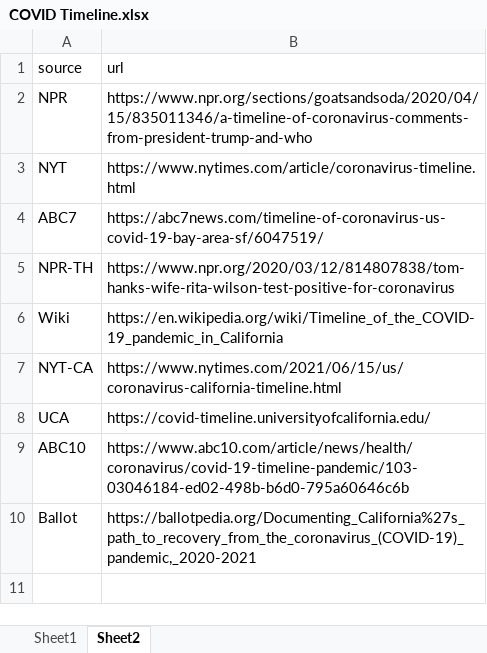
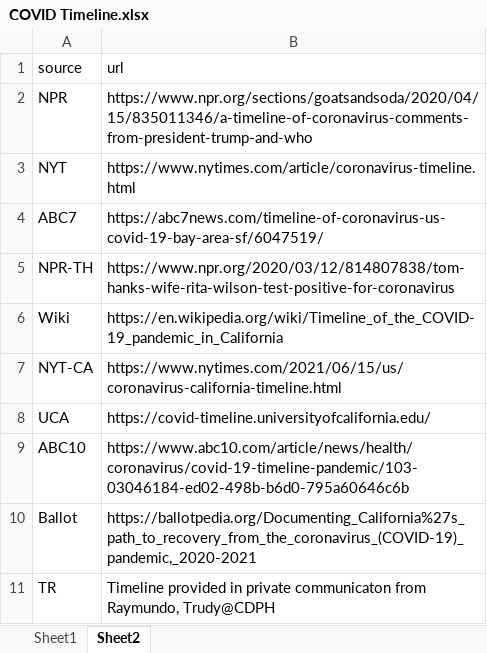
Before and after one commit to bkerly/CA_COVID_TImeline, an Excel workbook: COVID Timeline.xlsx, sheet Sheet2, drawn as a sheet; values as stored, in another font and other column widths than the file's, no borders; the diff names each change by its address in the sheet, - before the commit and + after, or states it on an @@ line.

```diff
--- a/COVID Timeline.xlsx (sheet Sheet2)
+++ b/COVID Timeline.xlsx (sheet Sheet2)
+row 11: TR | Timeline provided in private communicaton from Raymundo, Trudy@CDPH
```
Also changed, not shown: sheet Sheet1, 1 other file.
